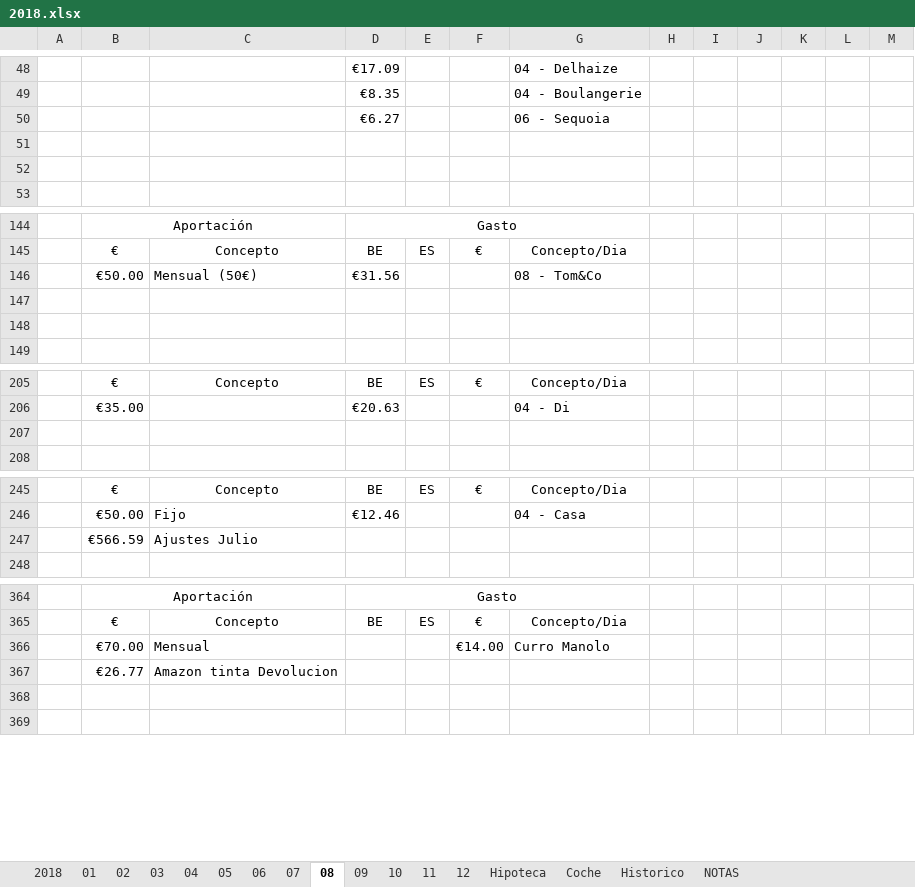
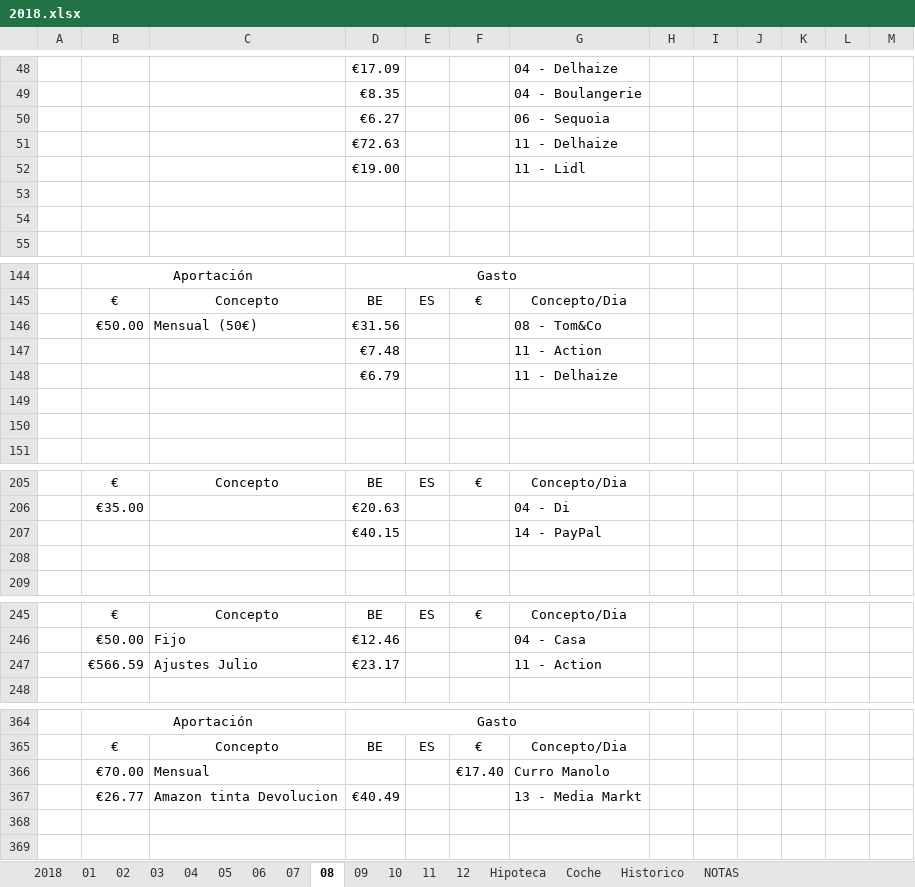
Before and after one commit to mrojassuarez/MRS_Manager, an Excel workbook: 2018/2018.xlsx, sheet 08, drawn as a sheet; only a part is shown, gaps mark what is left out; values as stored, in another font and other column widths than the file's, no borders; the diff covers the shown part only; the diff names each change by its address in the sheet, - before the commit and + after, or states it on an @@ line.

```diff
--- a/2018/2018.xlsx (sheet 08)
+++ b/2018/2018.xlsx (sheet 08)
+row 51:  |  |  | €72.63 |  |  | 11 - Delhaize
+row 52:  |  |  | €19.00 |  |  | 11 - Lidl
+row 147:  |  |  | €7.48 |  |  | 11 - Action
+row 148:  |  |  | €6.79 |  |  | 11 - Delhaize
+row 207:  |  |  | €40.15 |  |  | 14 - PayPal
-D247: (empty)
+D247: €23.17
-G247: (empty)
+G247: 11 - Action
-F366: €14.00
+F366: €17.40
-D367: (empty)
+D367: €40.49
-G367: (empty)
+G367: 13 - Media Markt
```
Also changed, not shown: 5 removed rows and 13 edited cells elsewhere in this sheet, sheet 2018, sheet Hipoteca, sheet Historico, Redmine_Manager.xlsx.
